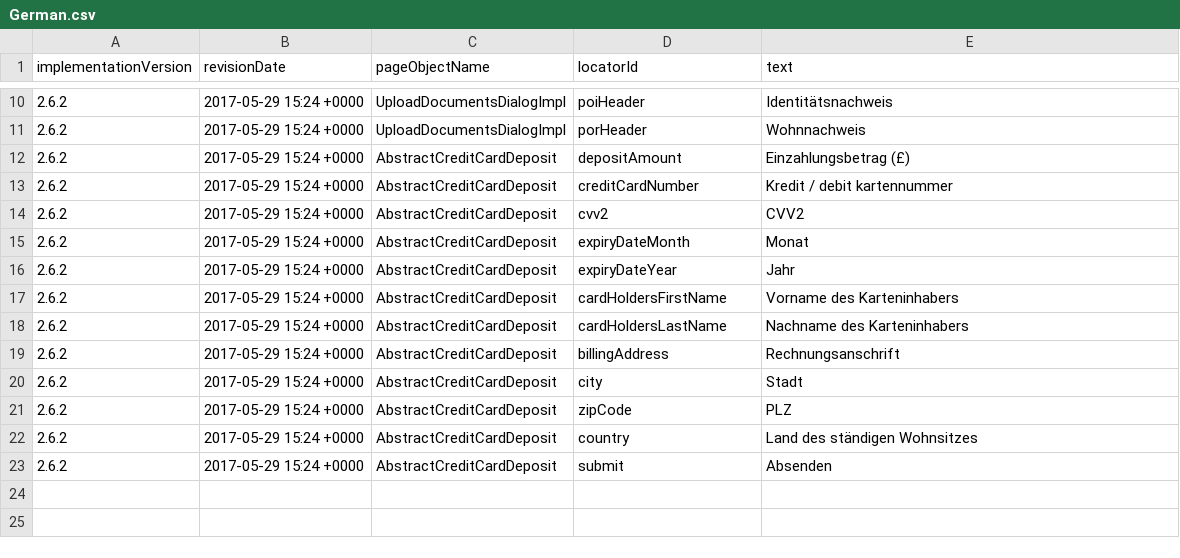
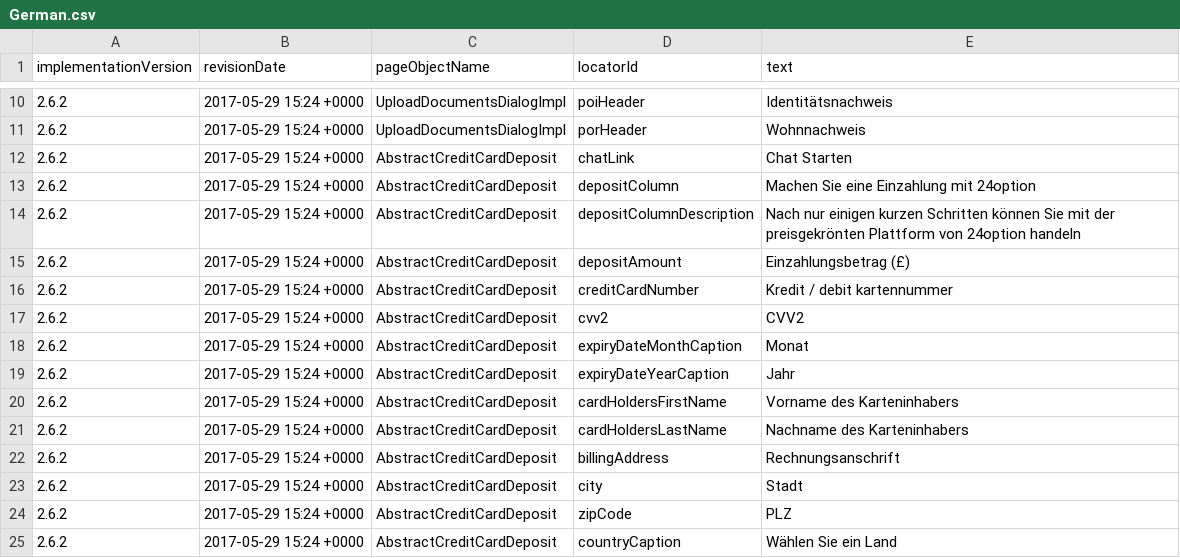
Before and after one commit to quantumua/old_atom, a CSV file: core/src/main/resources/i18n/German.csv, drawn as a sheet; only a part is shown, gaps mark what is left out; removed rows and columns are numbered as before the commit, all else as after; the diff names each change by its address in the sheet, - before the commit and + after, or states it on an @@ line.

```diff
--- a/core/src/main/resources/i18n/German.csv
+++ b/core/src/main/resources/i18n/German.csv
+row 12: 2.6.2 | 2017-05-29 15:24 +0000 | AbstractCreditCardDeposit | chatLink | Chat Starten
+row 13: 2.6.2 | 2017-05-29 15:24 +0000 | AbstractCreditCardDeposit | depositColumn | Machen Sie eine Einzahlung mit 24option
+row 14: 2.6.2 | 2017-05-29 15:24 +0000 | AbstractCreditCardDeposit | depositColumnDescription | Nach nur einigen kurzen Schritten können Sie mit der preisgekrönten Plattform von 24option handeln
-D18 (locatorId): expiryDateMonth
+D18 (locatorId): expiryDateMonthCaption
-D19 (locatorId): expiryDateYear
+D19 (locatorId): expiryDateYearCaption
-D25 (locatorId): country
+D25 (locatorId): countryCaption
-E25 (text): Land des ständigen Wohnsitzes
+E25 (text): Wählen Sie ein Land
-row 23: 2.6.2 | 2017-05-29 15:24 +0000 | AbstractCreditCardDeposit | submit | Absenden
```
Also changed, not shown: core/src/main/resources/i18n/Arabic.csv, core/src/main/resources/i18n/Russian.csv, 3 other files.
